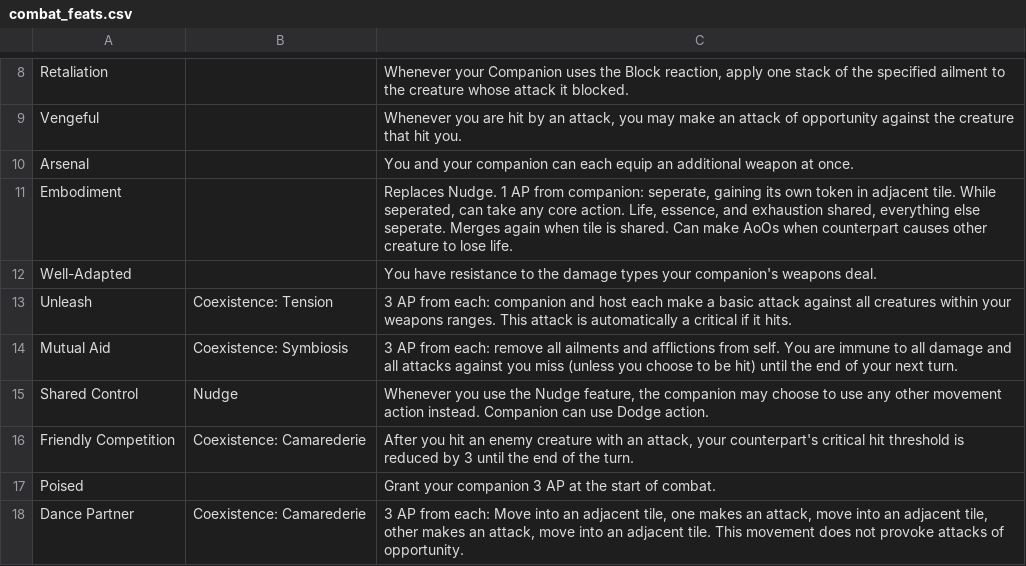
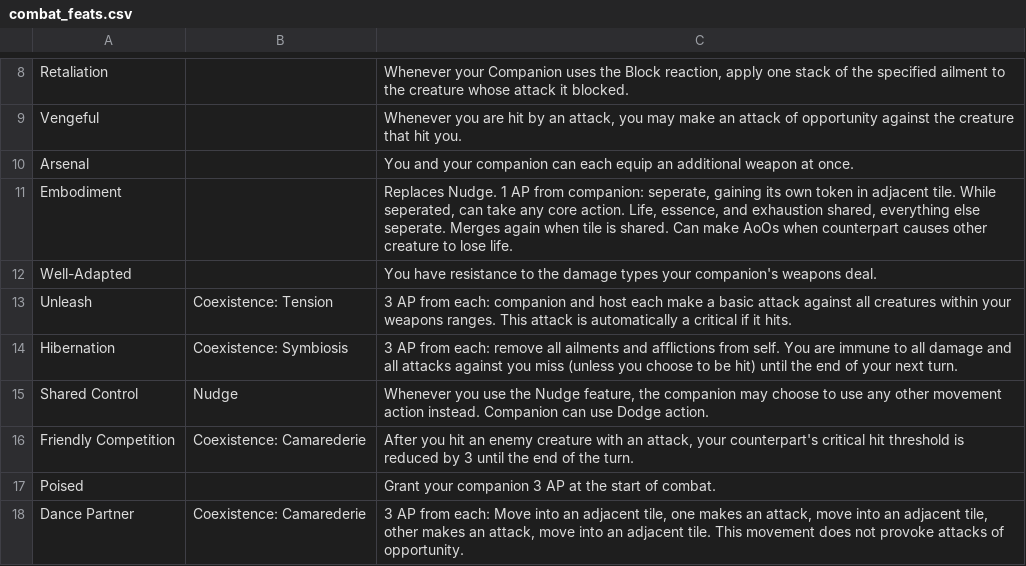
Before and after one commit to Leafwing-Studios/fonts-of-power, a CSV file: docs/src/character-options/classes/touched/combat_feats.csv, drawn as a sheet; only a part is shown, gaps mark what is left out.

```diff
--- a/docs/src/character-options/classes/touched/combat_feats.csv
+++ b/docs/src/character-options/classes/touched/combat_feats.csv
@@ -13,3 +13,3 @@
 "Unleash","Coexistence: Tension","3 AP from each: companion and host each make a basic attack against all creatures within your weapons ranges. This attack is automatically a critical if it hits."
-"Mutual Aid","Coexistence: Symbiosis","3 AP from each: remove all ailments and afflictions from self. You are immune to all damage and all attacks against you miss (unless you choose to be hit) until the end of your next turn."
+"Hibernation","Coexistence: Symbiosis","3 AP from each: remove all ailments and afflictions from self. You are immune to all damage and all attacks against you miss (unless you choose to be hit) until the end of your next turn."
 "Shared Control","Nudge","Whenever you use the Nudge feature, the companion may choose to use any other movement action instead. Companion can use Dodge action."
```
Also changed, not shown: docs/src/character-options/classes/touched/coexistence_dynamic.csv, docs/src/character-options/classes/touched/features.csv, 1 other file.
